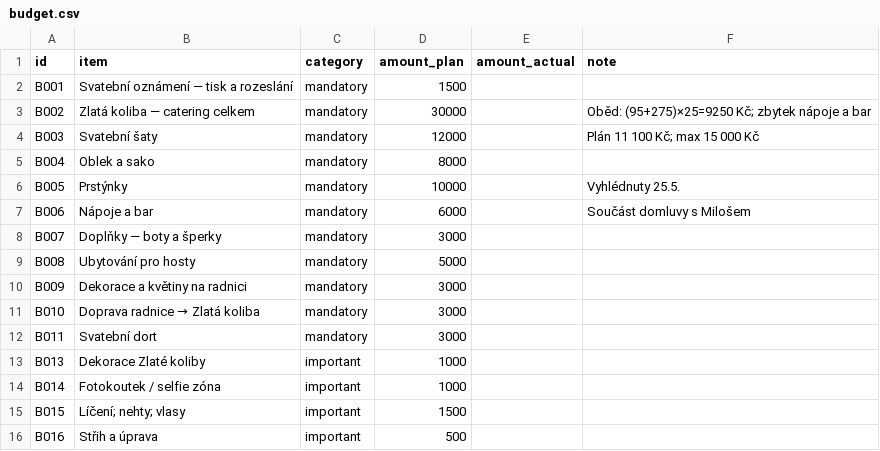
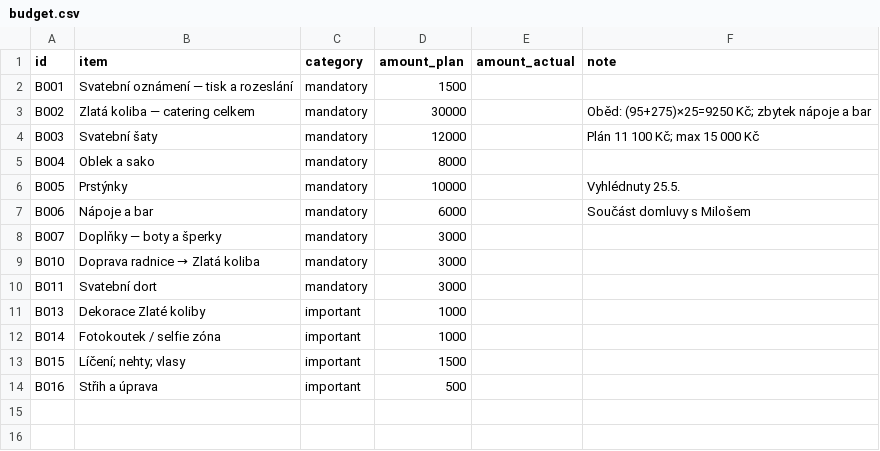
Before and after one commit to martinpaprcka77/PaprckoviSvatba2026, a CSV file: data/budget.csv, drawn as a sheet.

```diff
--- a/data/budget.csv
+++ b/data/budget.csv
@@ -8,4 +8,2 @@ B006,Nápoje a bar,mandatory,6000,,Součást domluvy s Milošem
 B007,Doplňky — boty a šperky,mandatory,3000,,
-B008,Ubytování pro hosty,mandatory,5000,,
-B009,Dekorace a květiny na radnici,mandatory,3000,,
 B010,Doprava radnice → Zlatá koliba,mandatory,3000,,
```
Also changed, not shown: data/changelog.csv, data/tasks.csv.
